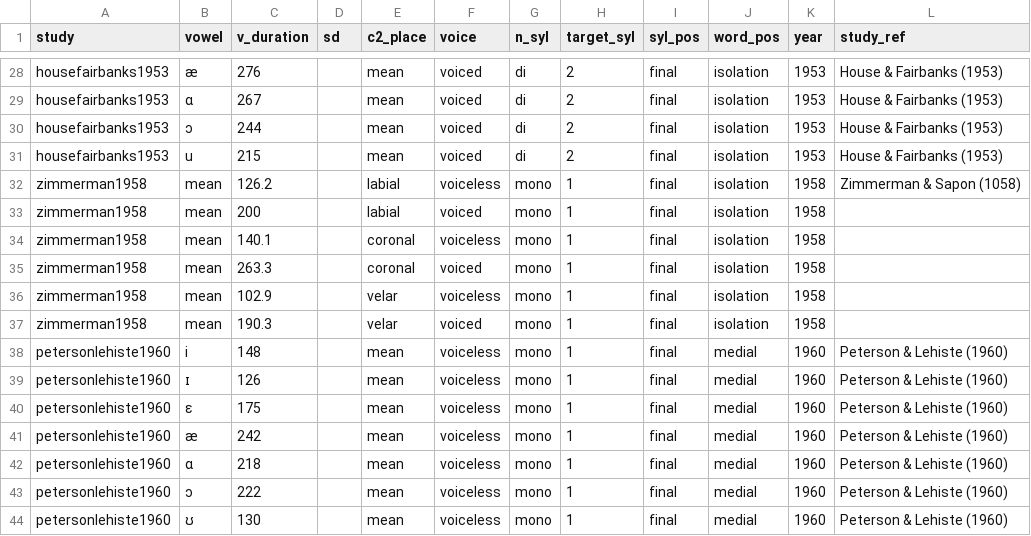
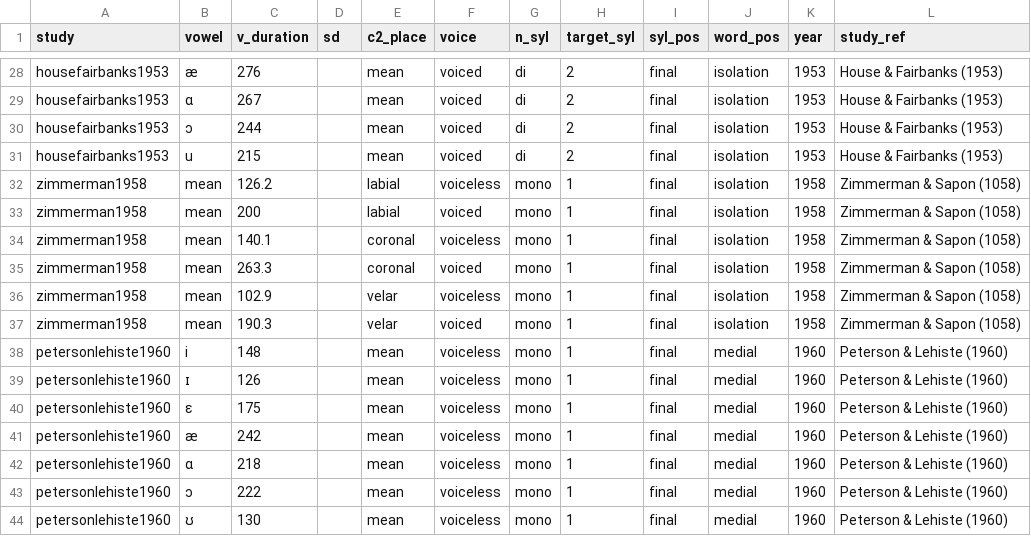
Before and after one commit to stefanocoretta/phd-project, a CSV file: english-ve-meta/stressed.csv, drawn as a sheet; only a part is shown, gaps mark what is left out.

Commit message:
Update stressed.csv

```diff
--- a/english-ve-meta/stressed.csv
+++ b/english-ve-meta/stressed.csv
@@ -32,7 +32,7 @@ housefairbanks1953,u,215,,mean,voiced,di,2,final,isolation,1953,House & Fairbank
 zimmerman1958,mean,126.2,,labial,voiceless,mono,1,final,isolation,1958,Zimmerman & Sapon (1058)
-zimmerman1958,mean,200,,labial,voiced,mono,1,final,isolation,1958,
-zimmerman1958,mean,140.1,,coronal,voiceless,mono,1,final,isolation,1958,
-zimmerman1958,mean,263.3,,coronal,voiced,mono,1,final,isolation,1958,
-zimmerman1958,mean,102.9,,velar,voiceless,mono,1,final,isolation,1958,
-zimmerman1958,mean,190.3,,velar,voiced,mono,1,final,isolation,1958,
+zimmerman1958,mean,200,,labial,voiced,mono,1,final,isolation,1958,Zimmerman & Sapon (1058)
+zimmerman1958,mean,140.1,,coronal,voiceless,mono,1,final,isolation,1958,Zimmerman & Sapon (1058)
+zimmerman1958,mean,263.3,,coronal,voiced,mono,1,final,isolation,1958,Zimmerman & Sapon (1058)
+zimmerman1958,mean,102.9,,velar,voiceless,mono,1,final,isolation,1958,Zimmerman & Sapon (1058)
+zimmerman1958,mean,190.3,,velar,voiced,mono,1,final,isolation,1958,Zimmerman & Sapon (1058)
 petersonlehiste1960,i,148,,mean,voiceless,mono,1,final,medial,1960,Peterson & Lehiste (1960)
```
